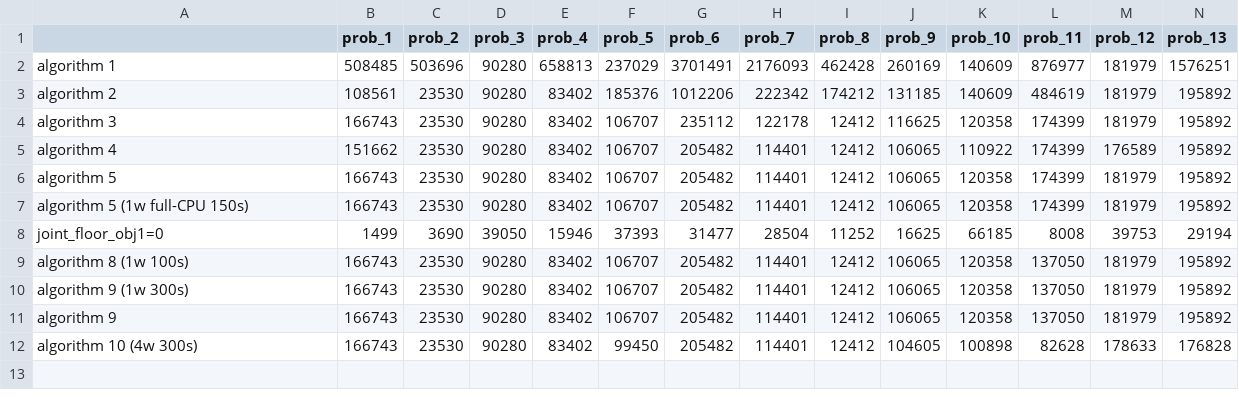
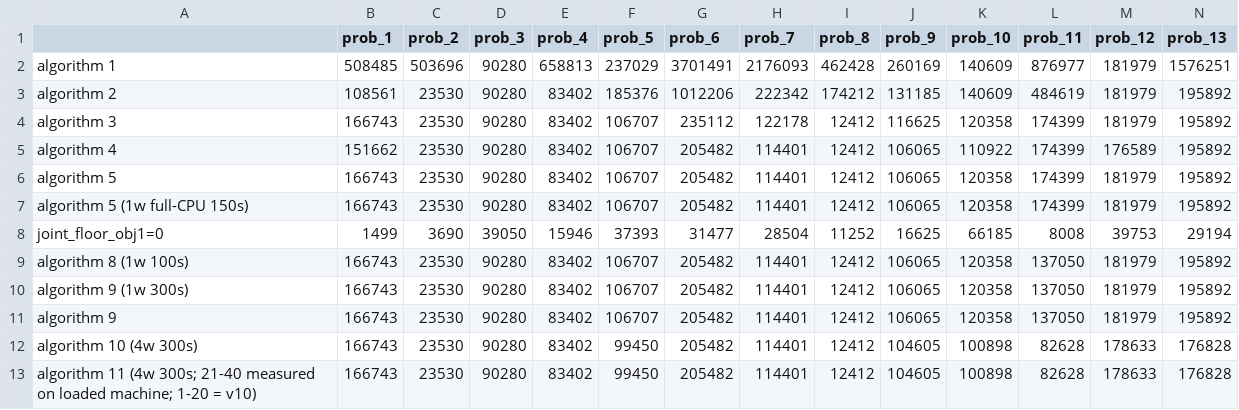
Before and after one commit to etharthinas/ogc2026, a CSV file: results.csv, drawn as a sheet; only a part is shown; rows hold the shown columns only; the diff names each change by its address in the sheet, - before the commit and + after, or states it on an @@ line.

```diff
--- a/results.csv
+++ b/results.csv
+row 13: algorithm 11 (4w 300s; 21-40 measured on loaded machine; 1-20 = v10) | 166743 | 23530 | 90280 | 83402 | 99450 | 205482 | 114401 | 12412 | 104605 | 100898 | 82628 | 178633 | 176828
```
Also changed, not shown: 3 other files.
